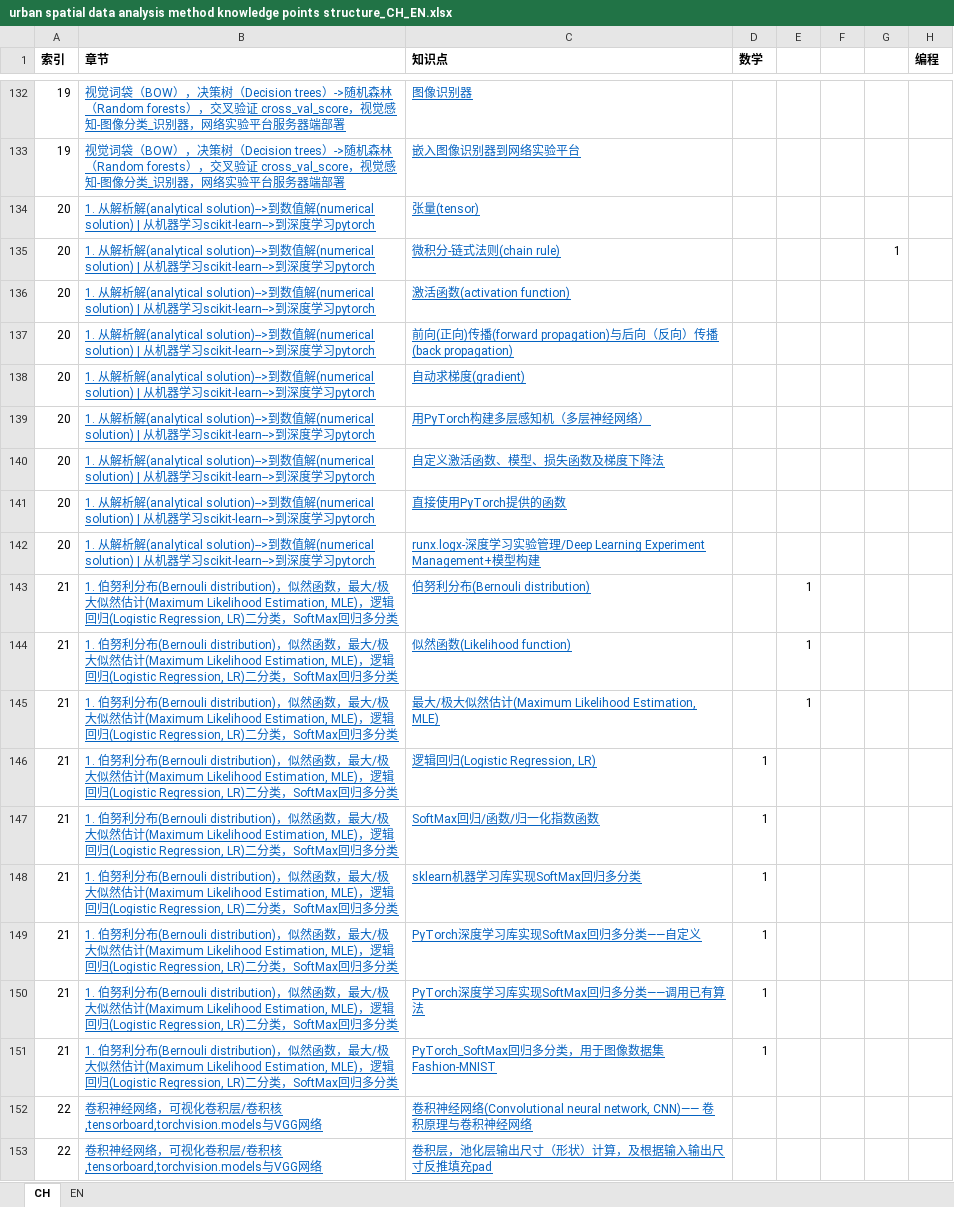
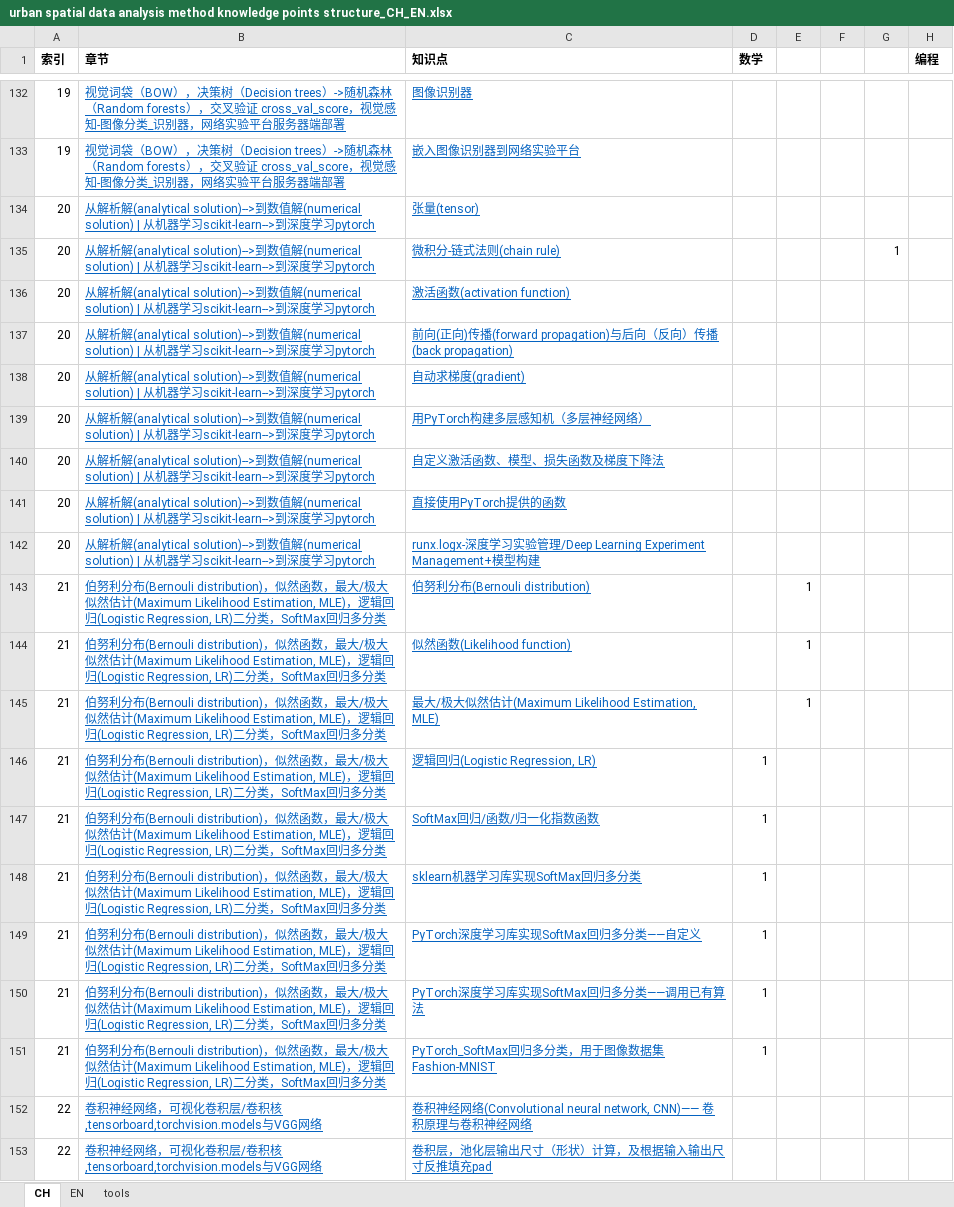
Before and after one commit to Schulynn/guide_to_digitalDesign_of_LAUPArhi_knowledgeStruc, an Excel workbook: data/urban spatial data analysis method knowledge points structure_CH_EN.xlsx, sheet CH, drawn as a sheet; only a part is shown, gaps mark what is left out; values as stored, in another font and other column widths than the file's, no borders; conditional formats not drawn; the diff covers the shown part only; the diff names each change by its address in the sheet, - before the commit and + after, or states it on an @@ line.

```diff
--- a/data/urban spatial data analysis method knowledge points structure_CH_EN.xlsx (sheet CH)
+++ b/data/urban spatial data analysis method knowledge points structure_CH_EN.xlsx (sheet CH)
+sheet tab: tools
-B134:B142 (章节): 1. 从解…
+B134:B142 (章节): 从解…
-B143:B151 (章节): 1. 伯努…
+B143:B151 (章节): 伯努…
```
Also changed, not shown: 19 added rows and 1 edited cell elsewhere in this sheet, sheet EN, 10 other files.
